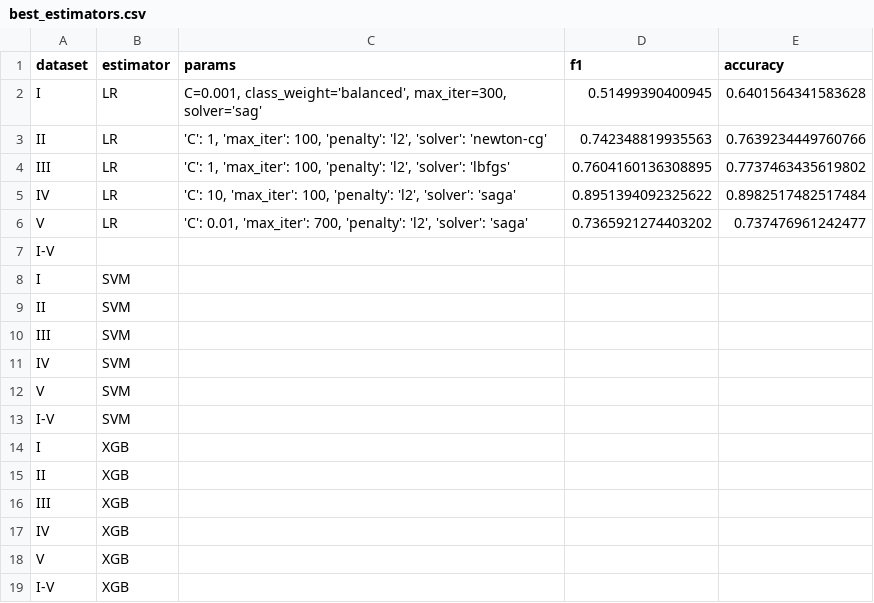
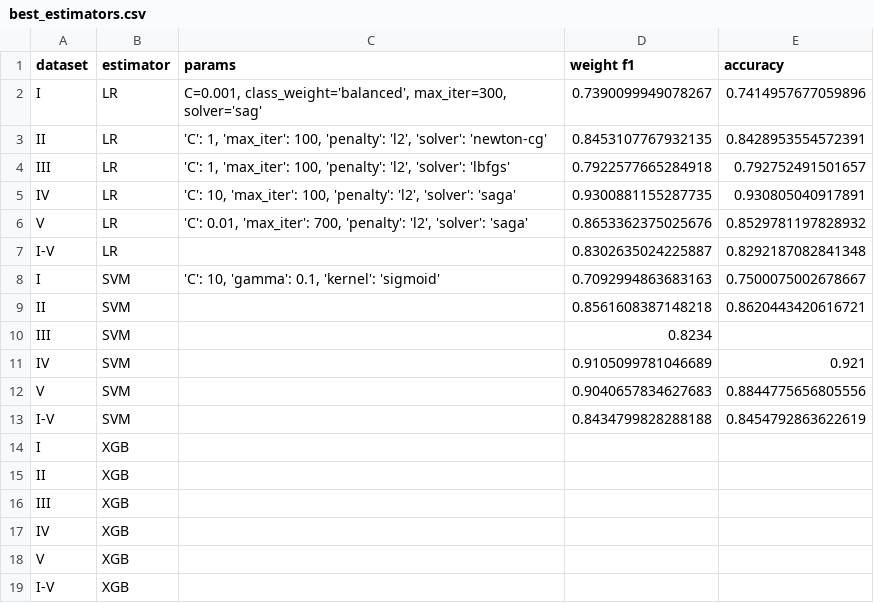
Before and after one commit to ghajduk3/COLI, a CSV file: data/reports/best_estimators.csv, drawn as a sheet.

```diff
--- a/data/reports/best_estimators.csv
+++ b/data/reports/best_estimators.csv
@@ -1,14 +1,14 @@
-dataset, estimator, params, f1, accuracy
-I       , LR,"C=0.001, class_weight='balanced', max_iter=300, solver='sag'",0.51499390400945,0.6401564341583628
-II, LR,"'C': 1, 'max_iter': 100, 'penalty': 'l2', 'solver': 'newton-cg'",0.742348819935563,0.7639234449760766
-III, LR,"'C': 1, 'max_iter': 100, 'penalty': 'l2', 'solver': 'lbfgs'",0.7604160136308895,0.7737463435619802
-IV,LR,"'C': 10, 'max_iter': 100, 'penalty': 'l2', 'solver': 'saga'",0.8951394092325622,0.8982517482517484
-V,LR,"'C': 0.01, 'max_iter': 700, 'penalty': 'l2', 'solver': 'saga'",0.7365921274403202,0.737476961242477
-I-V,,,
-I,SVM,,,
-II,SVM,,,
-III,SVM,,,
-IV,SVM,,,
-V,SVM,,,
-I-V,SVM,,,
+dataset, estimator, params,weight f1, accuracy
+I       , LR,"C=0.001, class_weight='balanced', max_iter=300, solver='sag'",0.7390099949078267,0.7414957677059896
+II, LR,"'C': 1, 'max_iter': 100, 'penalty': 'l2', 'solver': 'newton-cg'",0.8453107767932135,0.8428953554572391
+III, LR,"'C': 1, 'max_iter': 100, 'penalty': 'l2', 'solver': 'lbfgs'",0.7922577665284918,0.792752491501657
+IV,LR,"'C': 10, 'max_iter': 100, 'penalty': 'l2', 'solver': 'saga'",0.9300881155287735,0.930805040917891
+V,LR,"'C': 0.01, 'max_iter': 700, 'penalty': 'l2', 'solver': 'saga'",0.8653362375025676 ,0.8529781197828932
+I-V,LR,,0.8302635024225887,0.8292187082841348
+I,SVM,"'C': 10, 'gamma': 0.1, 'kernel': 'sigmoid'",0.7092994863683163,0.7500075002678667
+II,SVM,,0.8561608387148218 ,0.8620443420616721
+III,SVM,,0.8234,
+IV,SVM,,0.9105099781046689,0.921
+V,SVM,,0.9040657834627683,0.8844775656805556
+I-V,SVM,,0.8434799828288188,0.8454792863622619
 I,XGB,,,
```
Also changed, not shown: 5 other files.
